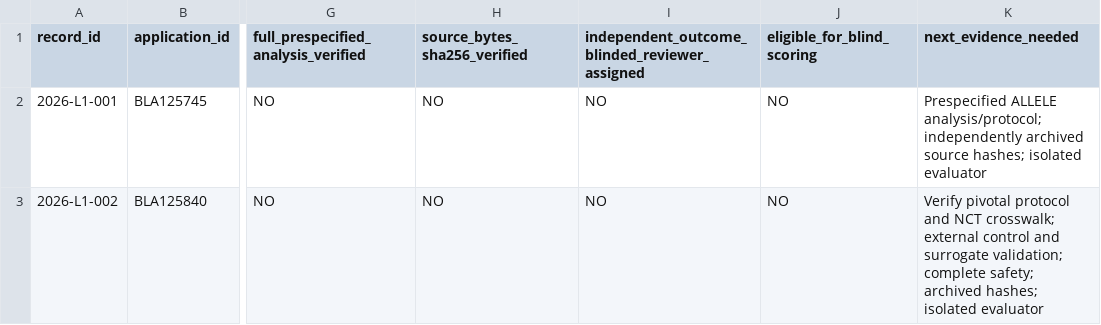
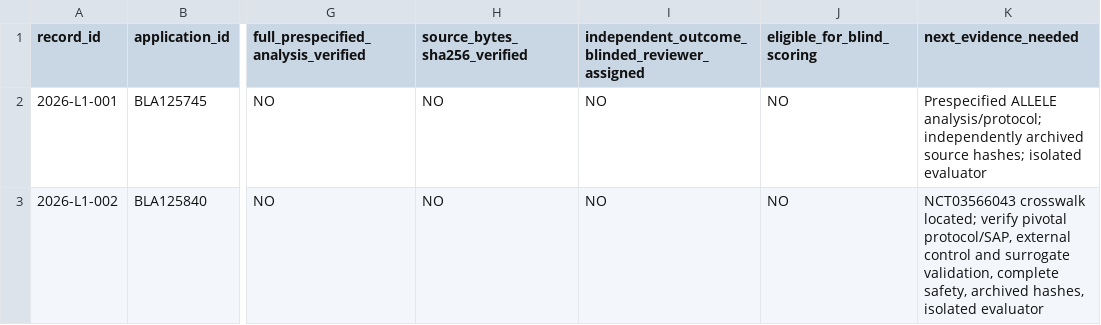
Before and after one commit to pdufa/pdufa-command-center, a CSV file: reports/2026-unrestricted-level1/2026-11-18/reconciled/BLIND-EVIDENCE-READINESS.csv, drawn as a sheet; only a part is shown, gaps mark what is left out; the diff names each change by its address in the sheet, - before the commit and + after, or states it on an @@ line.

Commit message:
Update RGX-121 readiness with corroborated CAMPSIITE trial identifier

```diff
--- a/reports/2026-unrestricted-level1/2026-11-18/reconciled/BLIND-EVIDENCE-READINESS.csv
+++ b/reports/2026-unrestricted-level1/2026-11-18/reconciled/BLIND-EVIDENCE-READINESS.csv
-K3 (next_evidence_needed): Verify pivotal protocol and NCT crosswalk; external control and surrogate validation; complete safety; archived hashes; isolated evaluator
+K3 (next_evidence_needed): NCT03566043 crosswalk located; verify pivotal protocol/SAP, external control and surrogate validation, complete safety, archived hashes, isolated evaluator
```
